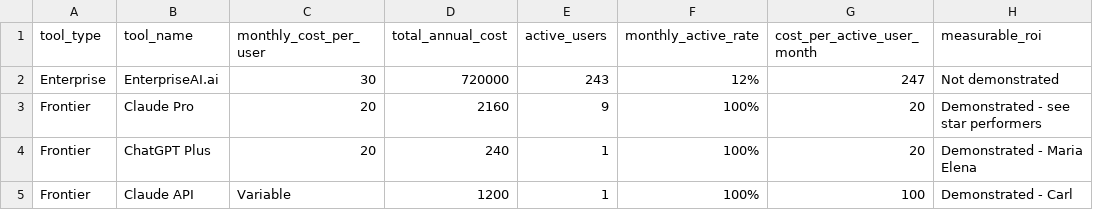
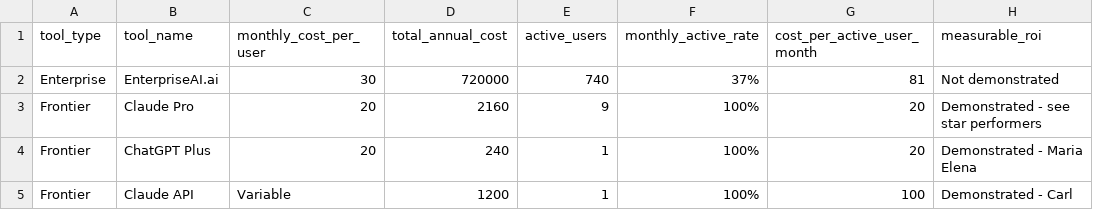
Before and after one commit to Feedforward-AI/lesson-1-repo, a CSV file: data/tool_comparison.csv, drawn as a sheet; only a part is shown; the diff names each change by its address in the sheet, - before the commit and + after, or states it on an @@ line.

```diff
--- a/data/tool_comparison.csv
+++ b/data/tool_comparison.csv
-E2 (active_users): 243
+E2 (active_users): 740
-F2 (monthly_active_rate): 12%
+F2 (monthly_active_rate): 37%
-G2 (cost_per_active_user_month): 247
+G2 (cost_per_active_user_month): 81
```
Also changed, not shown: 9 other files.
